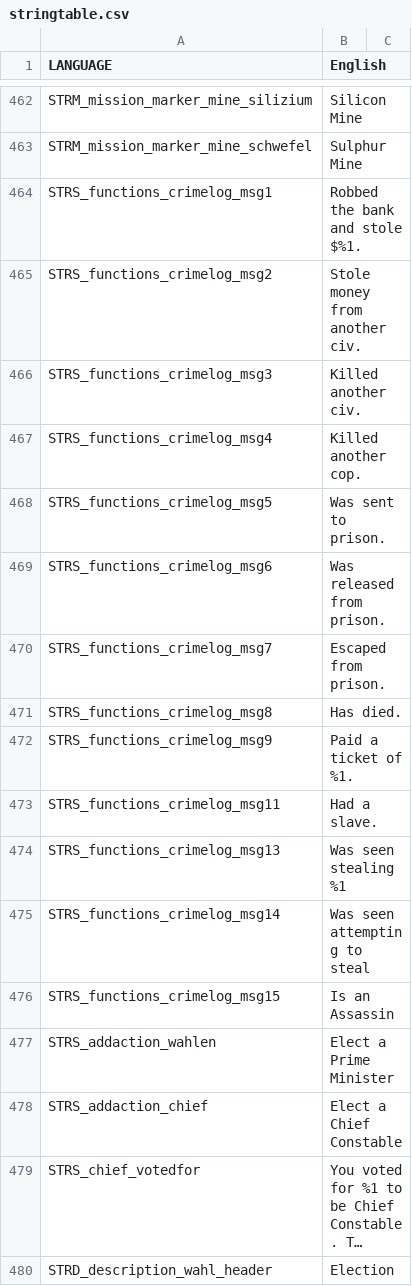
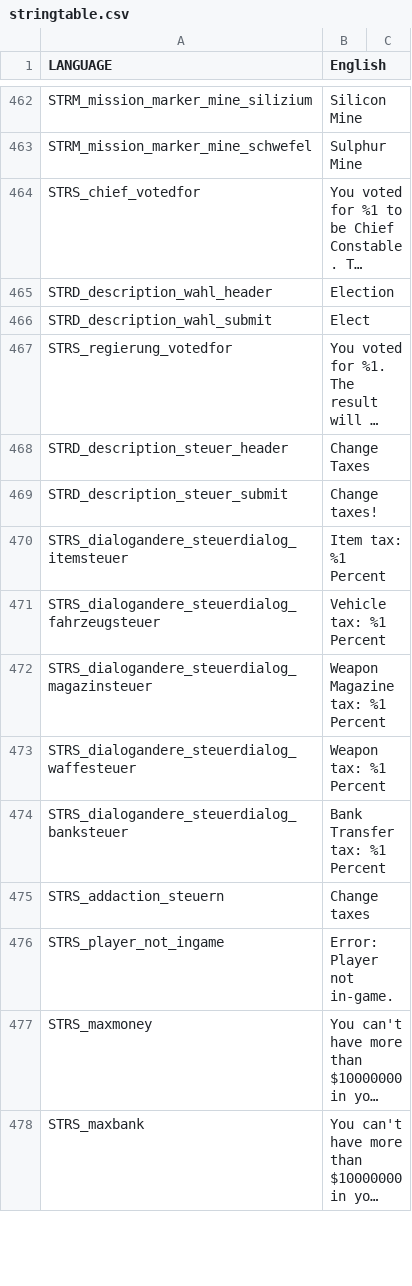
Before and after one commit to Armitxes/TakistanLife, a CSV file: BBTakiLife.Takistan/stringtable.csv, drawn as a sheet; only a part is shown, gaps mark what is left out; the shorter side is filled out with more unchanged rows; long unchanged cells end in …; the diff names each change by its address in the sheet, - before the commit and + after, or states it on an @@ line.

```diff
--- a/BBTakiLife.Takistan/stringtable.csv
+++ b/BBTakiLife.Takistan/stringtable.csv
-row 464: STRS_functions_crimelog_msg1 | Robbed the bank and stole $%1.
-row 465: STRS_functions_crimelog_msg2 | Stole money from another civ.
-row 466: STRS_functions_crimelog_msg3 | Killed another civ.
-row 467: STRS_functions_crimelog_msg4 | Killed another cop.
-row 468: STRS_functions_crimelog_msg5 | Was sent to prison.
-row 469: STRS_functions_crimelog_msg6 | Was released from prison.
-row 470: STRS_functions_crimelog_msg7 | Escaped from prison.
-row 471: STRS_functions_crimelog_msg8 | Has died.
-row 472: STRS_functions_crimelog_msg9 | Paid a ticket of %1.
-row 473: STRS_functions_crimelog_msg11 | Had a slave.
-row 474: STRS_functions_crimelog_msg13 | Was seen stealing %1
-row 475: STRS_functions_crimelog_msg14 | Was seen attempting to steal
-row 476: STRS_functions_crimelog_msg15 | Is an Assassin
-row 477: STRS_addaction_wahlen | Elect a Prime Minister
-row 478: STRS_addaction_chief | Elect a Chief Constable
```
Also changed, not shown: 26 other files.
